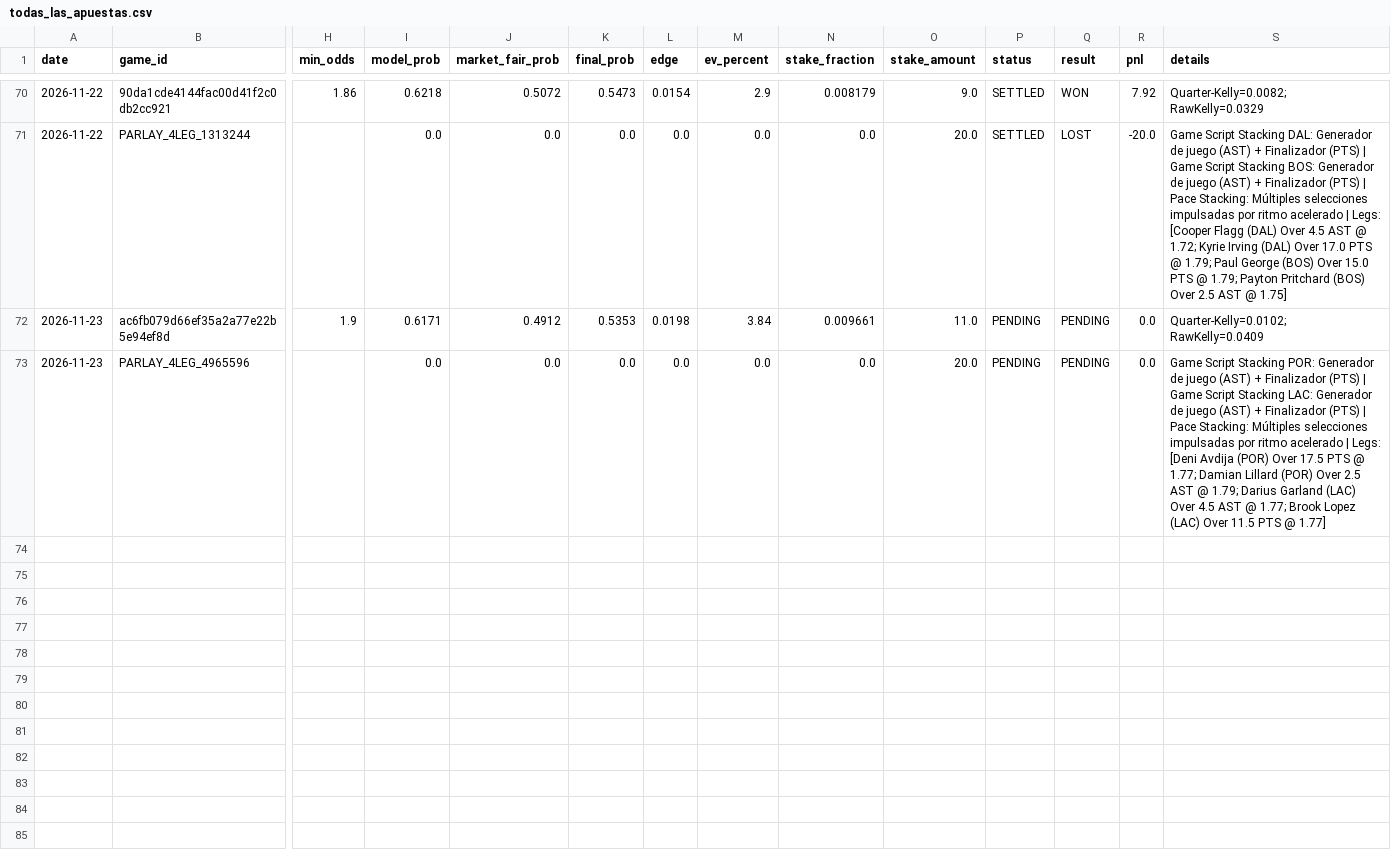
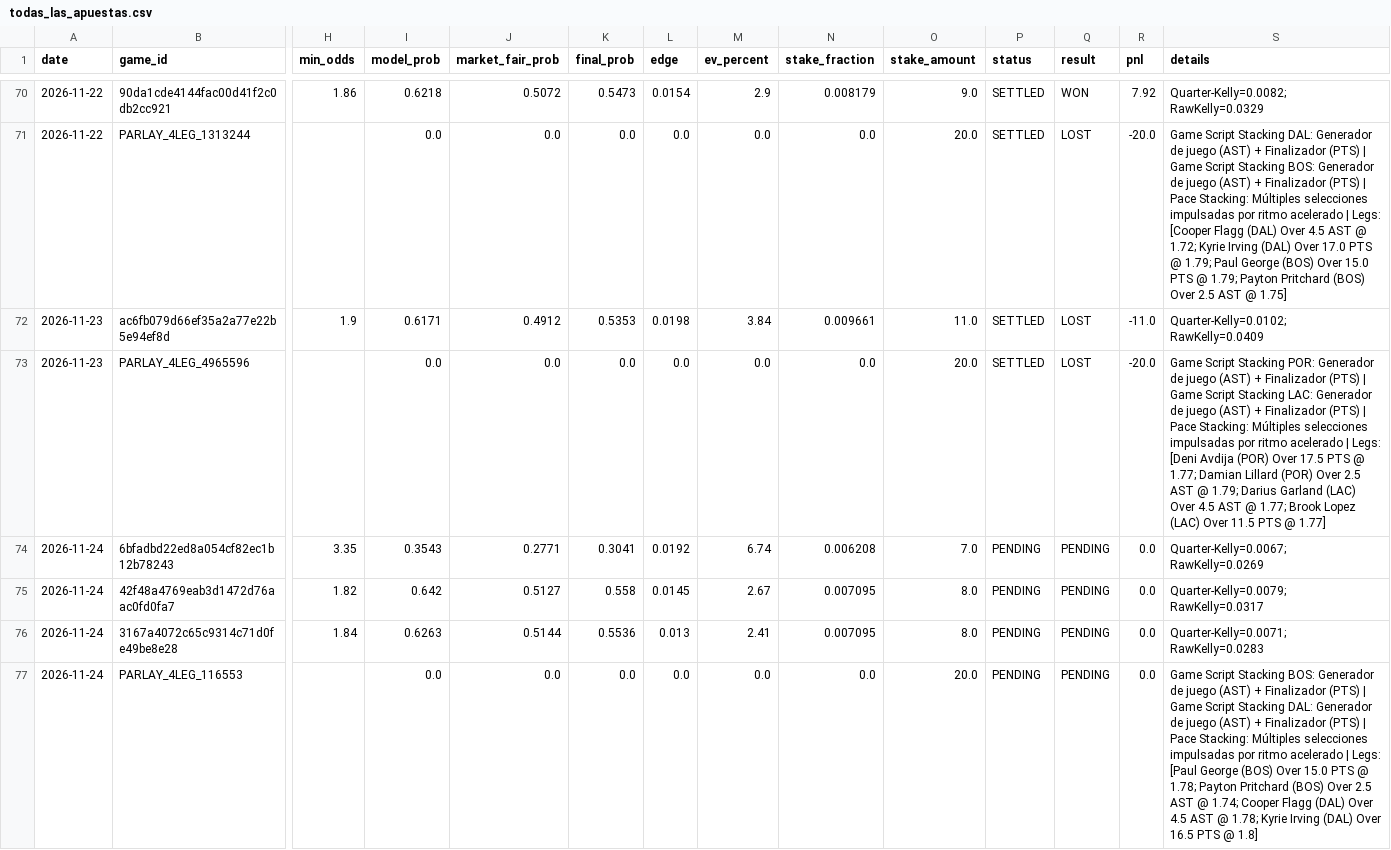
Before and after one commit to Nymos-byte/nba-quant-engine, a CSV file: data/history/todas_las_apuestas.csv, drawn as a sheet; only a part is shown, gaps mark what is left out; rows hold the shown columns only; the diff names each change by its address in the sheet, - before the commit and + after, or states it on an @@ line.

```diff
--- a/data/history/todas_las_apuestas.csv
+++ b/data/history/todas_las_apuestas.csv
-P72:P73 (status): PENDING
+P72:P73 (status): SETTLED
-Q72:Q73 (result): PENDING
+Q72:Q73 (result): LOST
-R72 (pnl): 0.0
+R72 (pnl): -11.0
-R73 (pnl): 0.0
+R73 (pnl): -20.0
+row 74: 2026-11-24 | 6bfadbd22ed8a054cf82ec1b12b78243 | 3.35 | 0.3543 | 0.2771 | 0.3041 | 0.0192 | 6.74 | 0.006208 | 7.0 | PENDING | PENDING | 0.0 | Quarter-Kelly=0.0067; RawKelly=0.0269
+row 75: 2026-11-24 | 42f48a4769eab3d1472d76aac0fd0fa7 | 1.82 | 0.642 | 0.5127 | 0.558 | 0.0145 | 2.67 | 0.007095 | 8.0 | PENDING | PENDING | 0.0 | Quarter-Kelly=0.0079; RawKelly=0.0317
+row 76: 2026-11-24 | 3167a4072c65c9314c71d0fe49be8e28 | 1.84 | 0.6263 | 0.5144 | 0.5536 | 0.013 | 2.41 | 0.007095 | 8.0 | PENDING | PENDING | 0.0 | Quarter-Kelly=0.0071; RawKelly=0.0283
+row 77: 2026-11-24 | PARLAY_4LEG_116553 |  | 0.0 | 0.0 | 0.0 | 0.0 | 0.0 | 0.0 | 20.0 | PENDING | PENDING | 0.0 | Game Script Stacking BOS: Generador de juego (AST) + Finalizador (PTS) | Game Script Stacking DAL: Generador de juego (AST) + Finalizador (PTS) | Pace Stacking: Múltiples selecciones impulsadas por ritmo acelerado | Legs: [Paul George (BOS) Over 15.0 PTS @ 1.78; Payton Pritchard (BOS) Over 2.5 AST @ 1.74; Cooper Flagg (DAL) Over 4.5 AST @ 1.78; Kyrie Irving (DAL) Over 16.5 PTS @ 1.8]
```
Also changed, not shown: data/history/picks_2026-11-23.csv, 5 other files.
